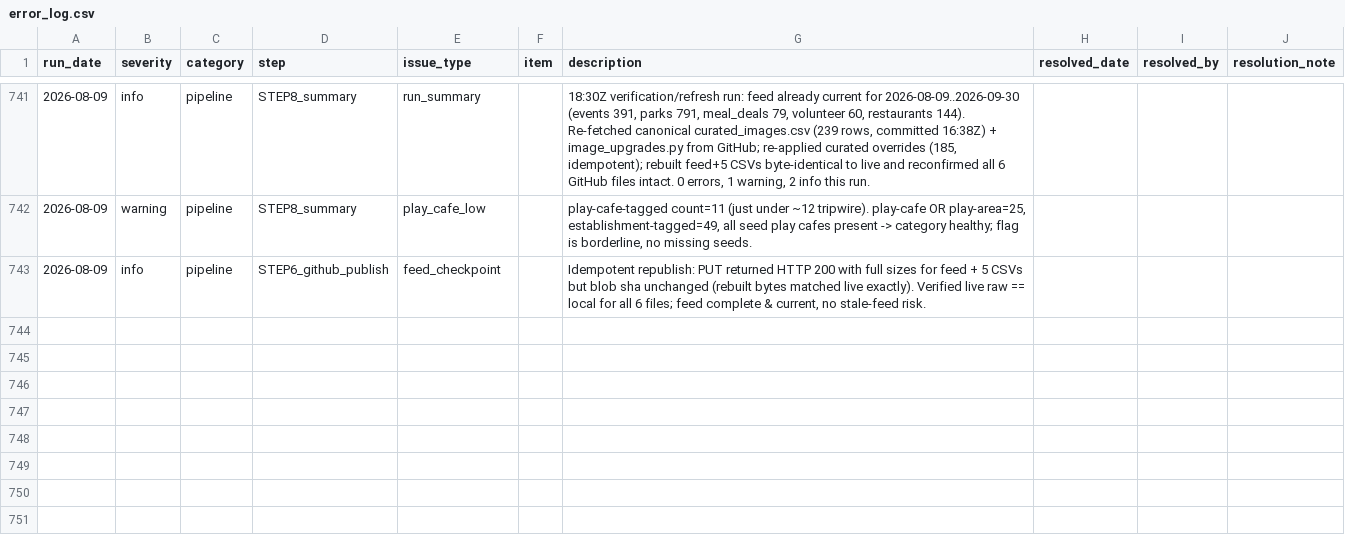
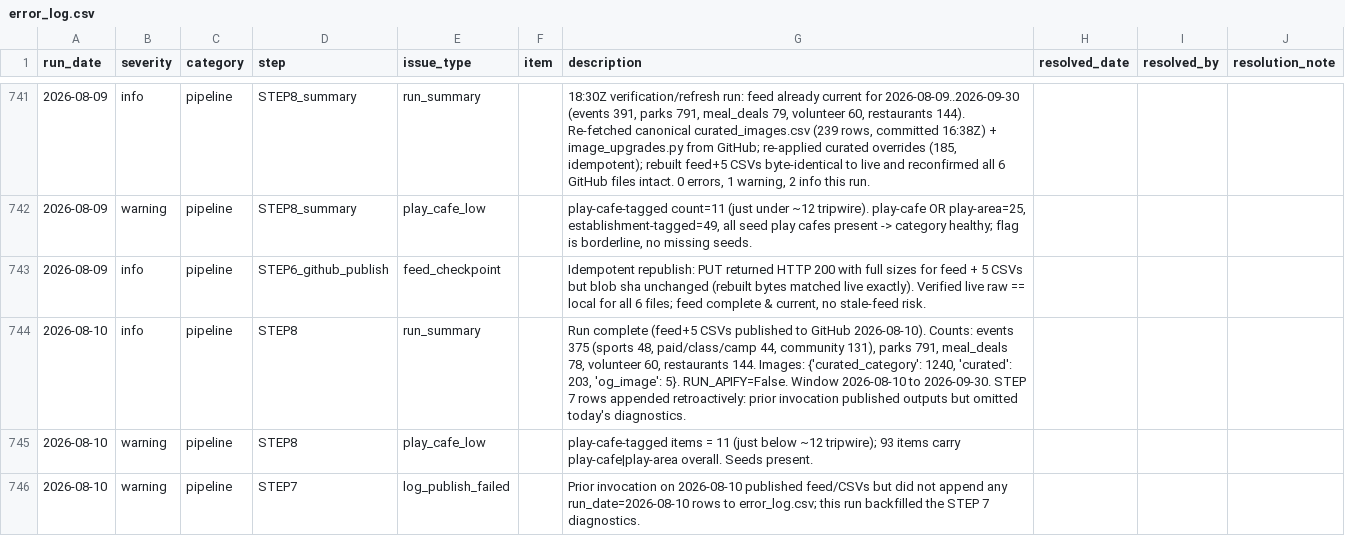
Before and after one commit to avlhohn/msp-family-feed, a CSV file: error_log.csv, drawn as a sheet; only a part is shown, gaps mark what is left out; the diff names each change by its address in the sheet, - before the commit and + after, or states it on an @@ line.

Commit message:
Error log carry-forward + STEP 7 diagnostics 2026-08-10

```diff
--- a/error_log.csv
+++ b/error_log.csv
+row 744: 2026-08-10 | info | pipeline | STEP8 | run_summary |  | Run complete (feed+5 CSVs published to GitHub 2026-08-10). Counts: events 375 (sports 48, paid/class/camp 44, community 131), parks 791, meal_deals 78, volunteer 60, restaurants 144. Images: {'curated_category': 1240, 'curated': 203, 'og_image': 5}. RUN_APIFY=False. Window 2026-08-10 to 2026-09-30. STEP 7 rows appended retroactively: prior invocation published outputs but omitted today's diagnostics.
+row 745: 2026-08-10 | warning | pipeline | STEP8 | play_cafe_low |  | play-cafe-tagged items = 11 (just below ~12 tripwire); 93 items carry play-cafe|play-area overall. Seeds present.
+row 746: 2026-08-10 | warning | pipeline | STEP7 | log_publish_failed |  | Prior invocation on 2026-08-10 published feed/CSVs but did not append any run_date=2026-08-10 rows to error_log.csv; this run backfilled the STEP 7 diagnostics.
```
